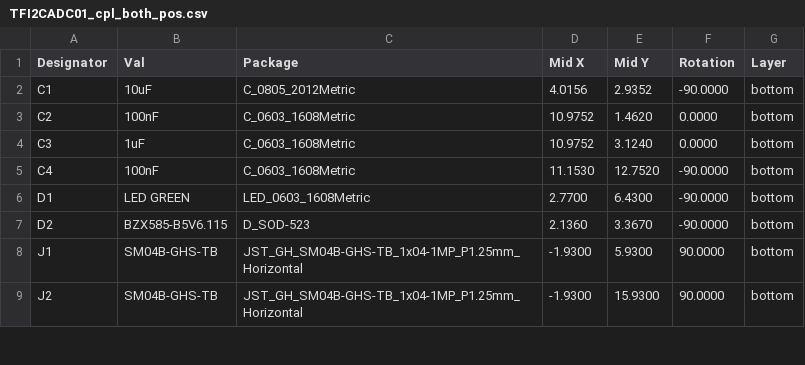
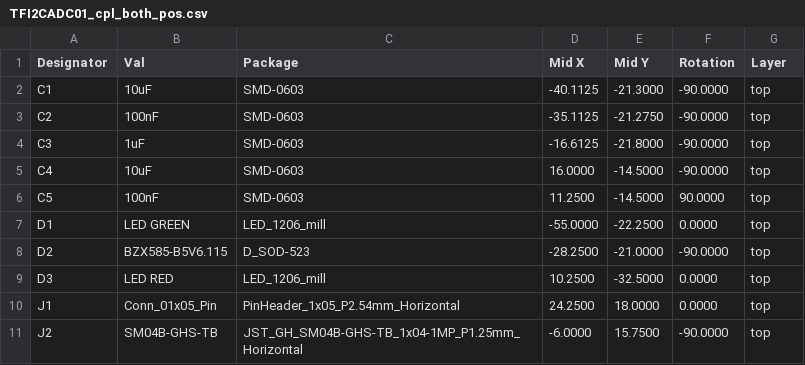
Before and after one commit to ThunderFly-aerospace/TFI2CADC01, a CSV file: hw/cam_profi/assembly/PnP/TFI2CADC01_cpl_both_pos.csv, drawn as a sheet; only a part is shown; the diff covers the shown part only.

```diff
--- a/hw/cam_profi/assembly/PnP/TFI2CADC01_cpl_both_pos.csv
+++ b/hw/cam_profi/assembly/PnP/TFI2CADC01_cpl_both_pos.csv
@@ -1,9 +1,11 @@
 Designator,Val,Package,Mid X,Mid Y,Rotation,Layer
-"C1","10uF","C_0805_2012Metric",4.0156,2.9352,-90.0000,bottom
-"C2","100nF","C_0603_1608Metric",10.9752,1.4620,0.0000,bottom
-"C3","1uF","C_0603_1608Metric",10.9752,3.1240,0.0000,bottom
-"C4","100nF","C_0603_1608Metric",11.1530,12.7520,-90.0000,bottom
-"D1","LED GREEN","LED_0603_1608Metric",2.7700,6.4300,-90.0000,bottom
-"D2","BZX585-B5V6.115","D_SOD-523",2.1360,3.3670,-90.0000,bottom
-"J1","SM04B-GHS-TB","JST_GH_SM04B-GHS-TB_1x04-1MP_P1.25mm_Horizontal",-1.9300,5.9300,90.0000,bottom
-"J2","SM04B-GHS-TB","JST_GH_SM04B-GHS-TB_1x04-1MP_P1.25mm_Horizontal",-1.9300,15.9300,90.0000,bottom
+"C1","10uF","SMD-0603",-40.1125,-21.3000,-90.0000,top
+"C2","100nF","SMD-0603",-35.1125,-21.2750,-90.0000,top
+"C3","1uF","SMD-0603",-16.6125,-21.8000,-90.0000,top
+"C4","10uF","SMD-0603",16.0000,-14.5000,-90.0000,top
+"C5","100nF","SMD-0603",11.2500,-14.5000,90.0000,top
+"D1","LED GREEN","LED_1206_mill",-55.0000,-22.2500,0.0000,top
+"D2","BZX585-B5V6.115","D_SOD-523",-28.2500,-21.0000,-90.0000,top
+"D3","LED RED","LED_1206_mill",10.2500,-32.5000,0.0000,top
+"J1","Conn_01x05_Pin","PinHeader_1x05_P2.54mm_Horizontal",24.2500,18.0000,0.0000,top
+"J2","SM04B-GHS-TB","JST_GH_SM04B-GHS-TB_1x04-1MP_P1.25mm_Horizontal",-6.0000,15.7500,-90.0000,top
```
Also changed, not shown: 3 added rows, 13 removed rows and 37 edited cells elsewhere in this file, hw/cam_profi/assembly/PnP/TFI2CADC01_cpl_top_pos.csv, hw/cam_profi/assembly/TFI2CADC01-bom.csv, 44 other files.
